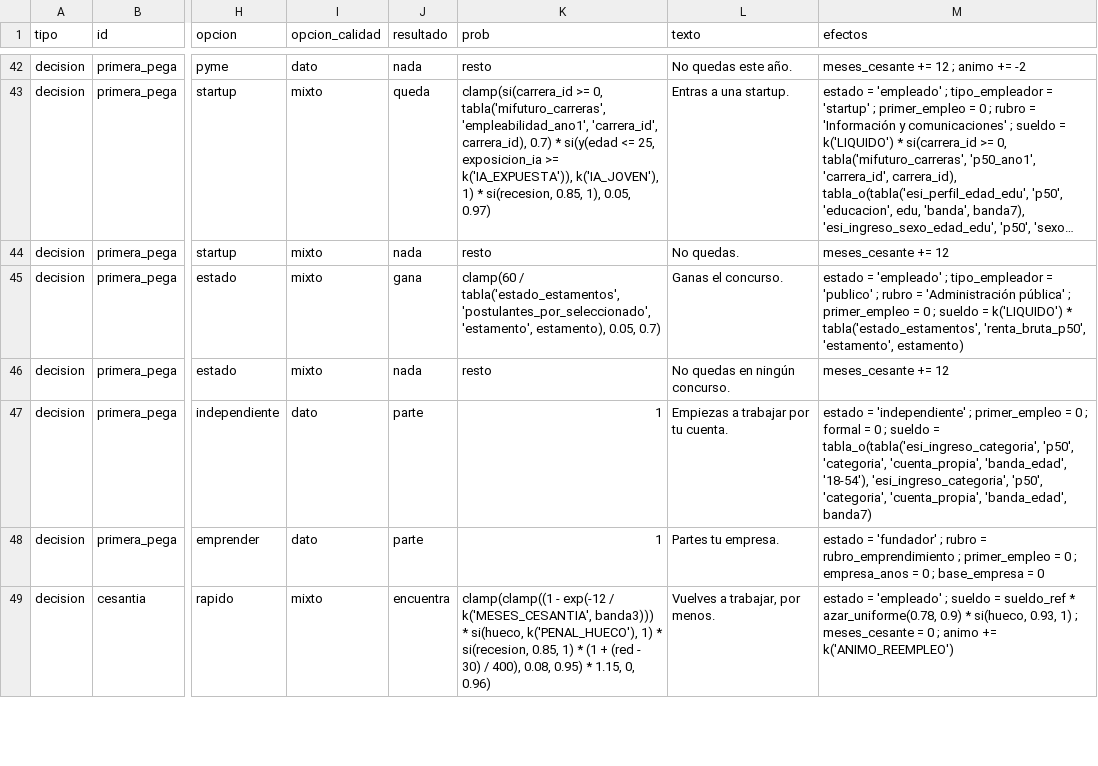
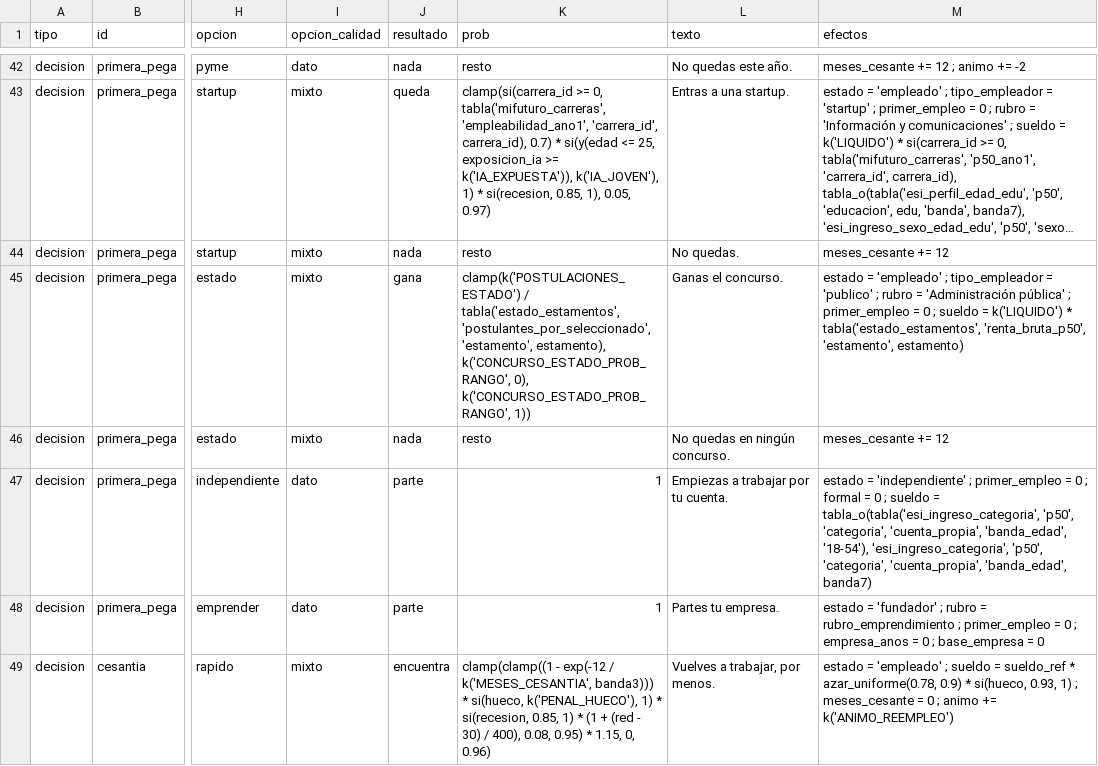
Before and after one commit to benitopalaciosm/biforkstrange, a CSV file: backend/simulador/catalogo_plano.csv, drawn as a sheet; only a part is shown, gaps mark what is left out; long unchanged cells end in …; the diff covers the shown part only; the diff names each change by its address in the sheet, - before the commit and + after, or states it on an @@ line.

```diff
--- a/backend/simulador/catalogo_plano.csv
+++ b/backend/simulador/catalogo_plano.csv
-K45 (prob): clamp(60 / tabla('estado_estamentos', 'postulantes_por_seleccionado', 'estamento', estamento), 0.05, 0.7)
+K45 (prob): clamp(k('POSTULACIONES_ESTADO') / tabla('estado_estamentos', 'postulantes_por_seleccionado', 'estamento', estamento), k('CONCURSO_ESTADO_PROB_RANGO', 0), k('CONCURSO_ESTADO_PROB_RANGO', 1))
```
Also changed, not shown: 25 edited cells elsewhere in this file, 6 other files.
